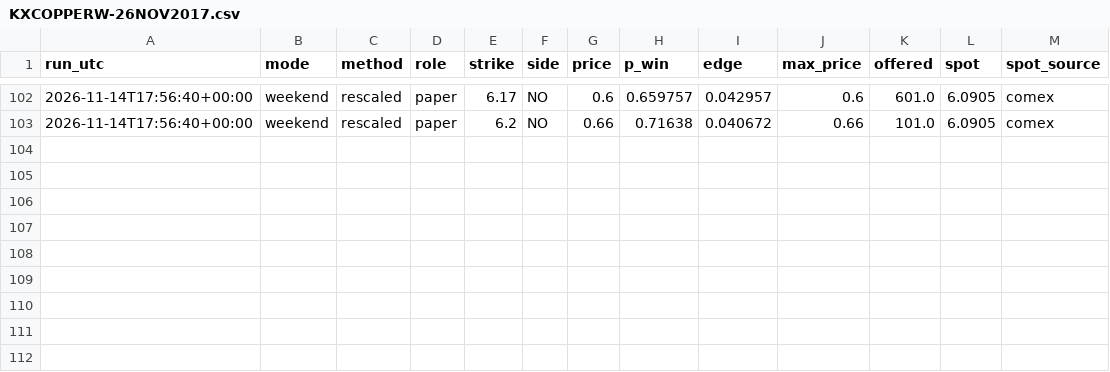
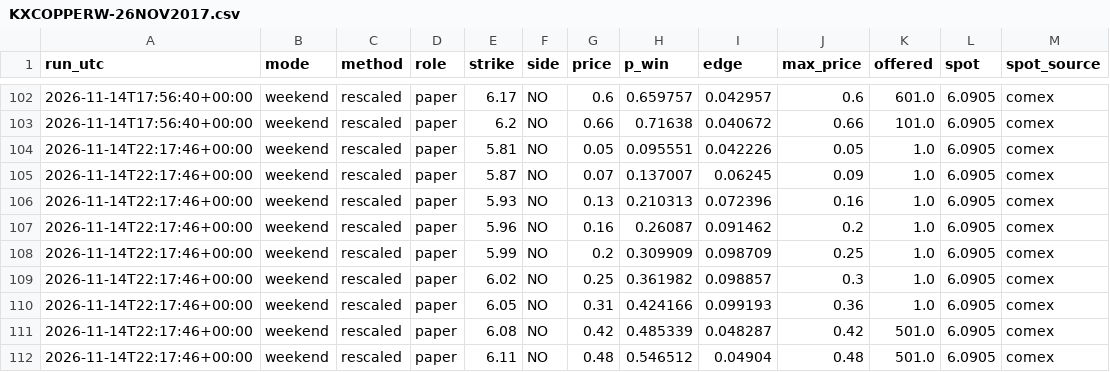
Before and after one commit to dusterjr/copper-scanner, a CSV file: data/log/KXCOPPERW-26NOV2017.csv, drawn as a sheet; only a part is shown, gaps mark what is left out; the diff names each change by its address in the sheet, - before the commit and + after, or states it on an @@ line.

```diff
--- a/data/log/KXCOPPERW-26NOV2017.csv
+++ b/data/log/KXCOPPERW-26NOV2017.csv
+row 104: 2026-11-14T22:17:46+00:00 | weekend | rescaled | paper | 5.81 | NO | 0.05 | 0.095551 | 0.042226 | 0.05 | 1.0 | 6.0905 | comex
+row 105: 2026-11-14T22:17:46+00:00 | weekend | rescaled | paper | 5.87 | NO | 0.07 | 0.137007 | 0.06245 | 0.09 | 1.0 | 6.0905 | comex
+row 106: 2026-11-14T22:17:46+00:00 | weekend | rescaled | paper | 5.93 | NO | 0.13 | 0.210313 | 0.072396 | 0.16 | 1.0 | 6.0905 | comex
+row 107: 2026-11-14T22:17:46+00:00 | weekend | rescaled | paper | 5.96 | NO | 0.16 | 0.26087 | 0.091462 | 0.2 | 1.0 | 6.0905 | comex
+row 108: 2026-11-14T22:17:46+00:00 | weekend | rescaled | paper | 5.99 | NO | 0.2 | 0.309909 | 0.098709 | 0.25 | 1.0 | 6.0905 | comex
+row 109: 2026-11-14T22:17:46+00:00 | weekend | rescaled | paper | 6.02 | NO | 0.25 | 0.361982 | 0.098857 | 0.3 | 1.0 | 6.0905 | comex
+row 110: 2026-11-14T22:17:46+00:00 | weekend | rescaled | paper | 6.05 | NO | 0.31 | 0.424166 | 0.099193 | 0.36 | 1.0 | 6.0905 | comex
+row 111: 2026-11-14T22:17:46+00:00 | weekend | rescaled | paper | 6.08 | NO | 0.42 | 0.485339 | 0.048287 | 0.42 | 501.0 | 6.0905 | comex
+row 112: 2026-11-14T22:17:46+00:00 | weekend | rescaled | paper | 6.11 | NO | 0.48 | 0.546512 | 0.04904 | 0.48 | 501.0 | 6.0905 | comex
```
Also changed, not shown: data/log/runs.csv, 2 other files.
